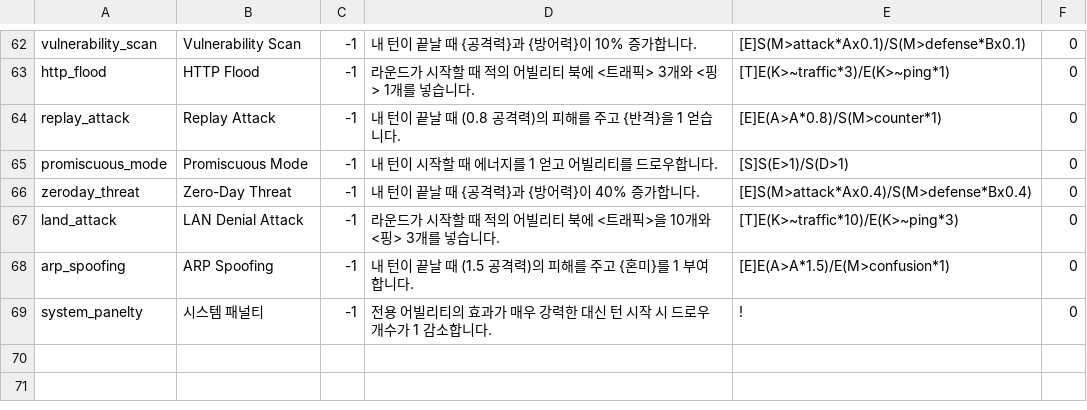
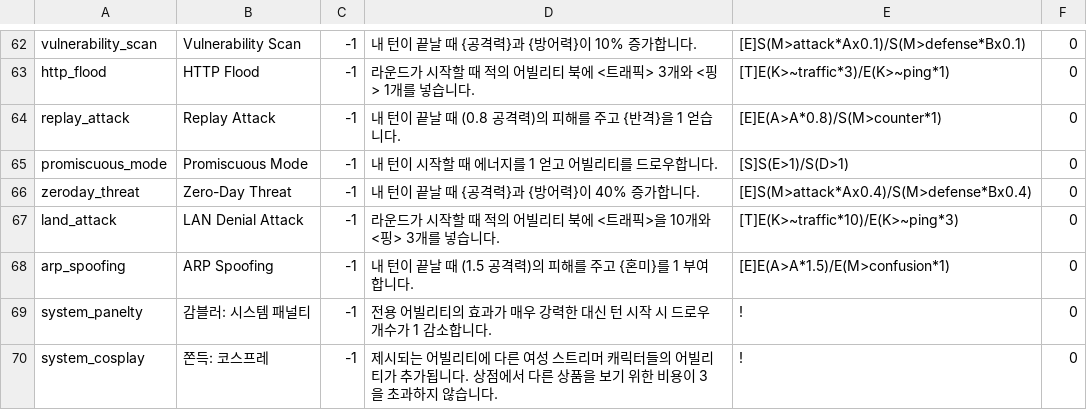
Before and after one commit to RMKroar/Streamers-Rise, a CSV file: rune.csv, drawn as a sheet; only a part is shown, gaps mark what is left out.

Commit message:
Update rune.csv

```diff
--- a/rune.csv
+++ b/rune.csv
@@ -68,2 +68,3 @@ land_attack,LAN Denial Attack,-1,라운드가 시작할 때 적의 어빌리티
 arp_spoofing,ARP Spoofing,-1,내 턴이 끝날 때 (1.5 공격력)의 피해를 주고 {혼미}를 1 부여합니다.,[E]E(A>A*1.5)/E(M>confusion*1),0
-system_panelty,시스템 패널티,-1,전용 어빌리티의 효과가 매우 강력한 대신 턴 시작 시 드로우 개수가 1 감소합니다.,!,0
+system_panelty,감블러: 시스템 패널티,-1,전용 어빌리티의 효과가 매우 강력한 대신 턴 시작 시 드로우 개수가 1 감소합니다.,!,0
+system_cosplay,쫀득: 코스프레,-1,제시되는 어빌리티에 다른 여성 스트리머 캐릭터들의 어빌리티가 추가됩니다. 상점에서 다른 상품을 보기 위한 비용이 3을 초과하지 않습니다.,!,0
```
